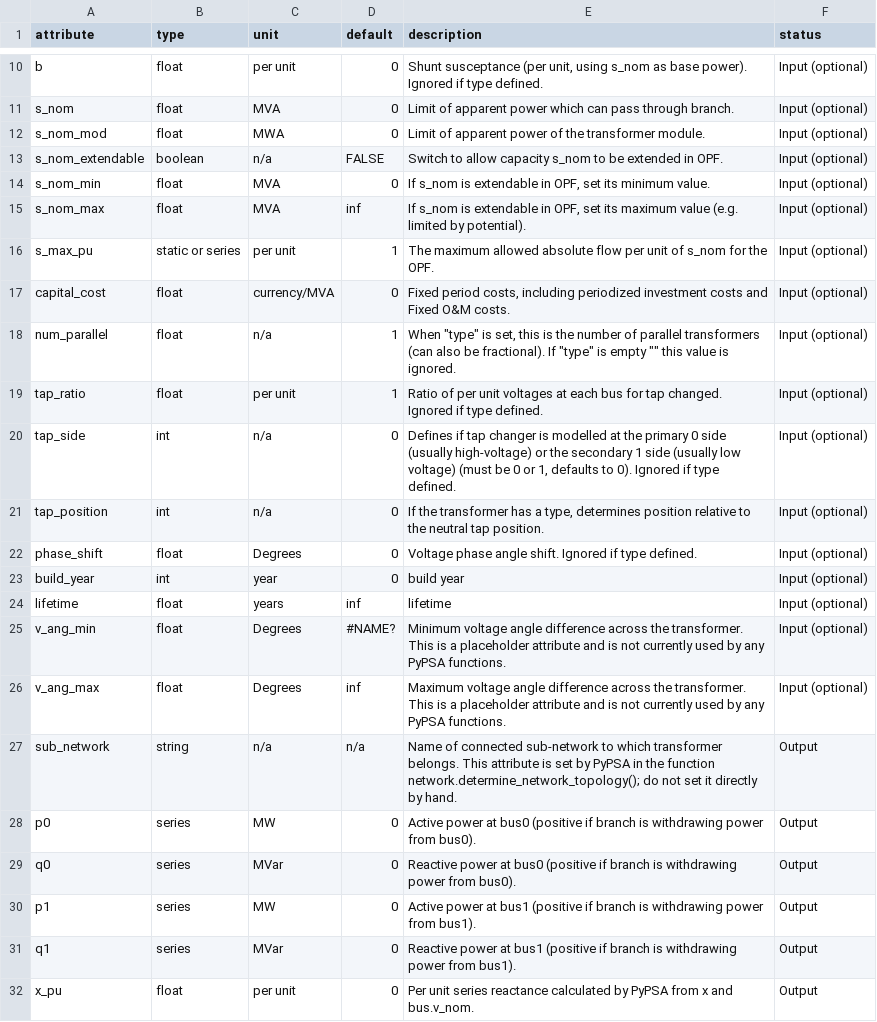
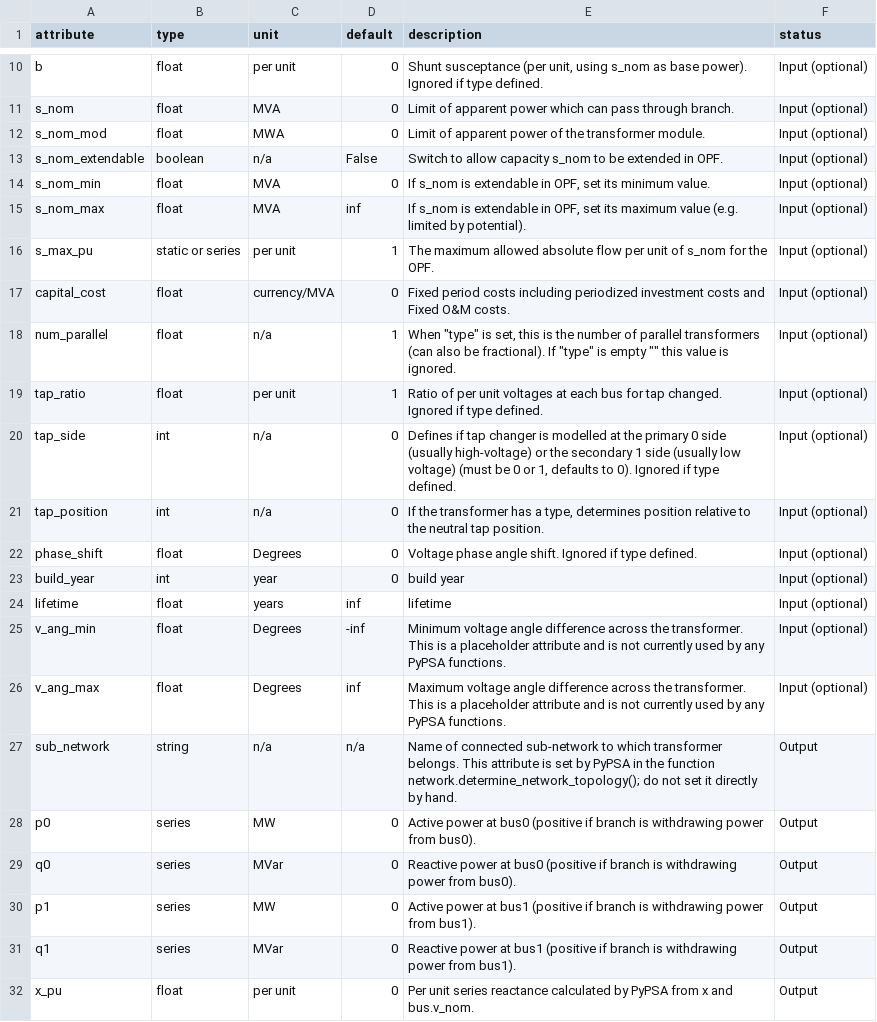
Before and after one commit to PyPSA/PyPSA, a CSV file: pypsa/component_attrs/transformers.csv, drawn as a sheet; only a part is shown, gaps mark what is left out.

```diff
--- a/pypsa/component_attrs/transformers.csv
+++ b/pypsa/component_attrs/transformers.csv
@@ -12,3 +12,3 @@ s_nom,float,MVA,0,Limit of apparent power which can pass through branch.,Input (
 s_nom_mod,float,MWA,0,Limit of apparent power of the transformer module.,Input (optional)
-s_nom_extendable,boolean,n/a,FALSE,Switch to allow capacity s_nom to be extended in OPF.,Input (optional)
+s_nom_extendable,boolean,n/a,False,Switch to allow capacity s_nom to be extended in OPF.,Input (optional)
 s_nom_min,float,MVA,0,"If s_nom is extendable in OPF, set its minimum value.",Input (optional)
@@ -16,3 +16,3 @@ s_nom_max,float,MVA,inf,"If s_nom is extendable in OPF, set its maximum value (e
 s_max_pu,static or series,per unit,1,The maximum allowed absolute flow per unit of s_nom for the OPF.,Input (optional)
-capital_cost,float,currency/MVA,0,"Fixed period costs, including periodized investment costs and Fixed O&M costs.",Input (optional)
+capital_cost,float,currency/MVA,0,Fixed period costs including periodized investment costs and Fixed O&M costs.,Input (optional)
 num_parallel,float,n/a,1,"When ""type"" is set, this is the number of parallel transformers (can also be fractional). If ""type"" is empty """" this value is ignored.",Input (optional)
@@ -24,3 +24,3 @@ build_year,int,year,0,build year,Input (optional)
 lifetime,float,years,inf,lifetime,Input (optional)
-v_ang_min,float,Degrees,#NAME?,Minimum voltage angle difference across the transformer. This is a placeholder attribute and is not currently used by any PyPSA functions.,Input (optional)
+v_ang_min,float,Degrees,-inf,Minimum voltage angle difference across the transformer. This is a placeholder attribute and is not currently used by any PyPSA functions.,Input (optional)
 v_ang_max,float,Degrees,inf,Maximum voltage angle difference across the transformer. This is a placeholder attribute and is not currently used by any PyPSA functions.,Input (optional)
```
Also changed, not shown: pypsa/component_attrs/generators.csv, pypsa/component_attrs/lines.csv, 3 other files.
